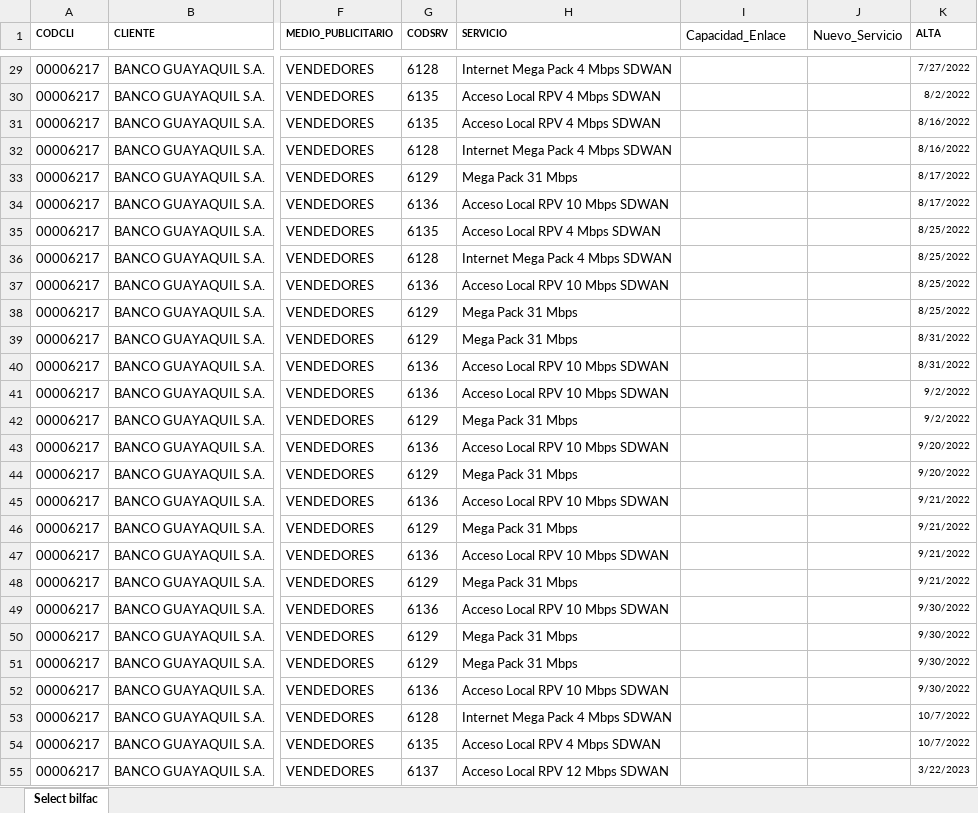
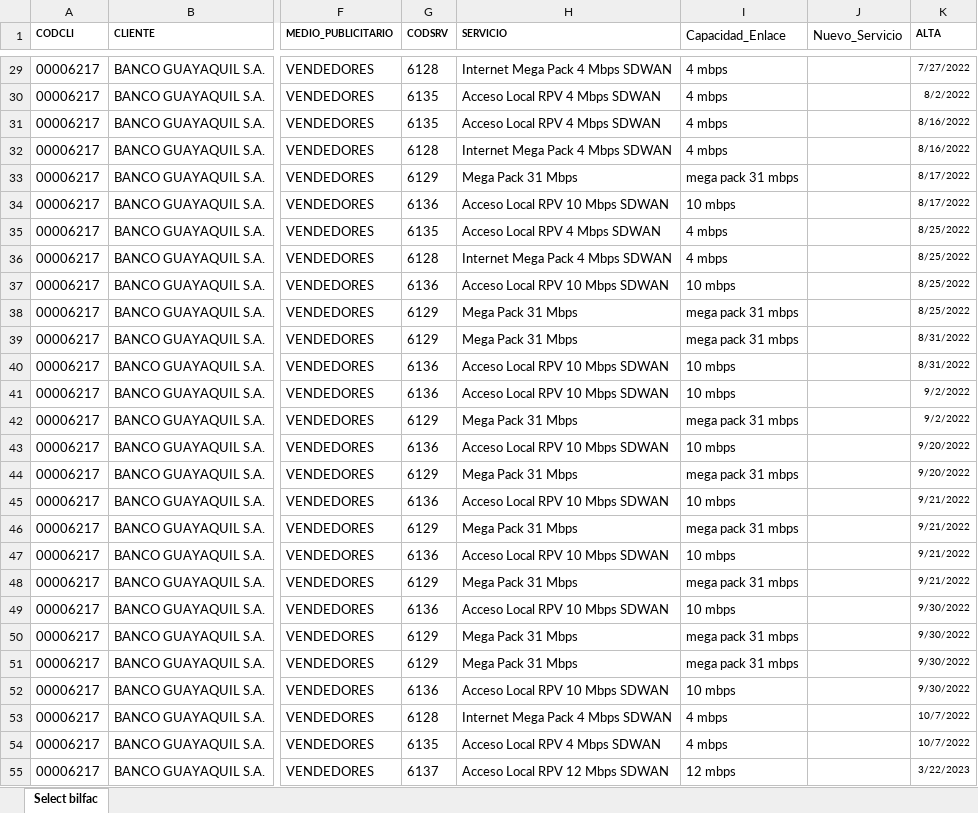
Before and after one commit to jmora2ec/excel-js, an Excel workbook: data/Informe_vip_bco_guayaquil_202601_modified.xlsx, sheet Select bilfac, drawn as a sheet; only a part is shown, gaps mark what is left out; values as stored, in another font and other column widths than the file's, no borders; the diff covers the shown part only; the diff names each change by its address in the sheet, - before the commit and + after, or states it on an @@ line.

Commit message:
feat: actualizar columna capacidades

```diff
--- a/data/Informe_vip_bco_guayaquil_202601_modified.xlsx (sheet Select bilfac)
+++ b/data/Informe_vip_bco_guayaquil_202601_modified.xlsx (sheet Select bilfac)
-I29:I32 (Capacidad_Enlace): (empty)
+I29:I32 (Capacidad_Enlace): 4 mbps
-I33 (Capacidad_Enlace): (empty)
+I33 (Capacidad_Enlace): mega pack 31 mbps
-I34 (Capacidad_Enlace): (empty)
+I34 (Capacidad_Enlace): 10 mbps
-I35:I36 (Capacidad_Enlace): (empty)
+I35:I36 (Capacidad_Enlace): 4 mbps
-I37 (Capacidad_Enlace): (empty)
+I37 (Capacidad_Enlace): 10 mbps
-I38:I39 (Capacidad_Enlace): (empty)
+I38:I39 (Capacidad_Enlace): mega pack 31 mbps
-I40:I41 (Capacidad_Enlace): (empty)
+I40:I41 (Capacidad_Enlace): 10 mbps
-I42 (Capacidad_Enlace): (empty)
+I42 (Capacidad_Enlace): mega pack 31 mbps
-I43 (Capacidad_Enlace): (empty)
+I43 (Capacidad_Enlace): 10 mbps
-I44 (Capacidad_Enlace): (empty)
+I44 (Capacidad_Enlace): mega pack 31 mbps
-I45 (Capacidad_Enlace): (empty)
+I45 (Capacidad_Enlace): 10 mbps
-I46 (Capacidad_Enlace): (empty)
+I46 (Capacidad_Enlace): mega pack 31 mbps
-I47 (Capacidad_Enlace): (empty)
+I47 (Capacidad_Enlace): 10 mbps
-I48 (Capacidad_Enlace): (empty)
+I48 (Capacidad_Enlace): mega pack 31 mbps
-I49 (Capacidad_Enlace): (empty)
+I49 (Capacidad_Enlace): 10 mbps
-I50:I51 (Capacidad_Enlace): (empty)
+I50:I51 (Capacidad_Enlace): mega pack 31 mbps
-I52 (Capacidad_Enlace): (empty)
+I52 (Capacidad_Enlace): 10 mbps
-I53:I54 (Capacidad_Enlace): (empty)
+I53:I54 (Capacidad_Enlace): 4 mbps
-I55 (Capacidad_Enlace): (empty)
+I55 (Capacidad_Enlace): 12 mbps
```
Also changed, not shown: 779 edited cells elsewhere in this sheet, 4 other files.
